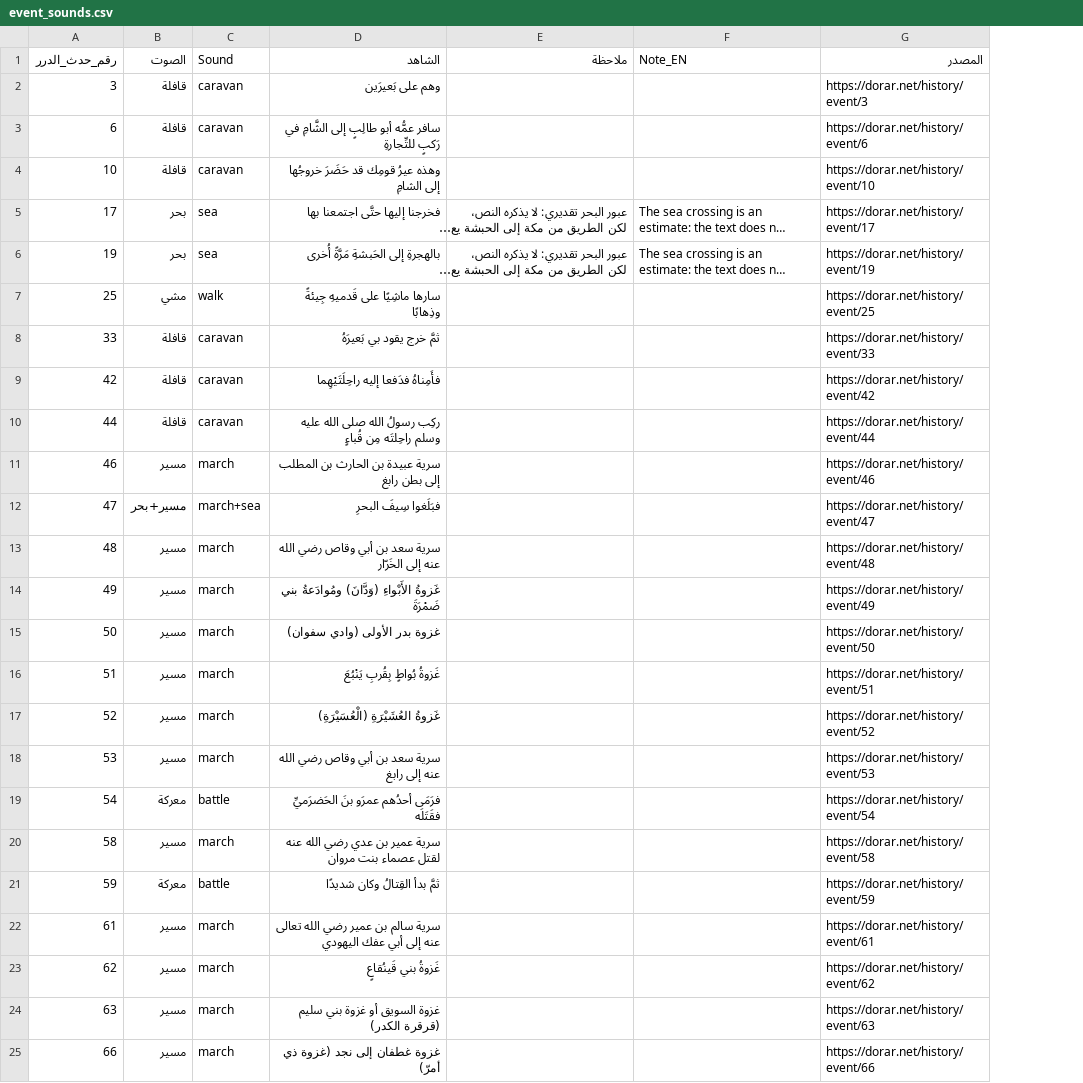
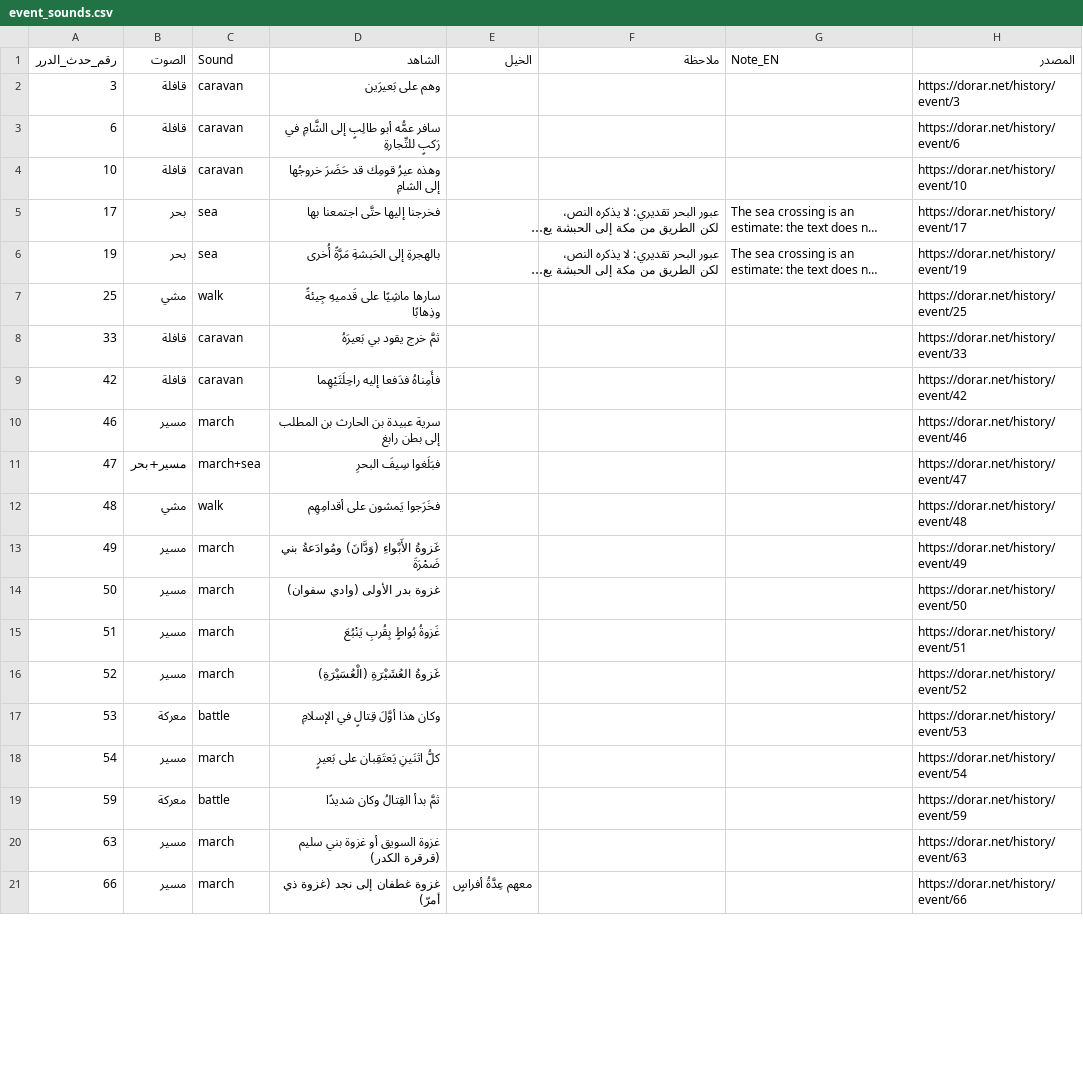
Before and after one commit to omarbintalib/Bidaya, a CSV file: event_sounds.csv, drawn as a sheet; only a part is shown; long unchanged cells end in …; removed rows and columns are numbered as before the commit, all else as after; the diff covers the shown part only; the diff names each change by its address in the sheet, - before the commit and + after, or states it on an @@ line.

```diff
--- a/event_sounds.csv
+++ b/event_sounds.csv
+column E (الخيل), row 21: معهم عِدَّةُ أفراسٍ
-row 10: 44 | قافلة | caravan | ركِب رسولُ الله صلى الله عليه وسلم راحِلتَه مِن قُباءٍ |  |  | https://dorar.net/history/event/44
-B12 (الصوت): مسير
+B12 (الصوت): مشي
-C12 (Sound): march
+C12 (Sound): walk
-D12 (الشاهد): سرية سعد بن أبي وقاص رضي الله عنه إلى الخَرّار
+D12 (الشاهد): فخَرَجوا يَمشون على أقدامِهِم
-B17 (الصوت): مسير
+B17 (الصوت): معركة
-C17 (Sound): march
+C17 (Sound): battle
-D17 (الشاهد): سرية سعد بن أبي وقاص رضي الله عنه إلى رابغ
+D17 (الشاهد): وكان هذا أوَّلَ قِتالٍ في الإسلامِ
-B18 (الصوت): معركة
+B18 (الصوت): مسير
-C18 (Sound): battle
+C18 (Sound): march
-D18 (الشاهد): فرَمَى أحدُهم عمرَو بنَ الحَضرَميِّ فقَتَلَه
+D18 (الشاهد): كلُّ اثنَينِ يَعتَقِبان على بَعيرٍ
-row 20: 58 | مسير | march | سرية عمير بن عدي رضي الله عنه لقتل عصماء بنت مروان |  |  | https://dorar.net/history/event/58
-row 22: 61 | مسير | march | سرية سالم بن عمير رضي الله تعالى عنه إلى أبي عفك اليهودي |  |  | https://dorar.net/history/event/61
-row 23: 62 | مسير | march | غَزوةُ بني قَينُقاعٍ |  |  | https://dorar.net/history/event/62
```
Also changed, not shown: 5 removed rows and 6 edited cells elsewhere in this file, 6 other files.
